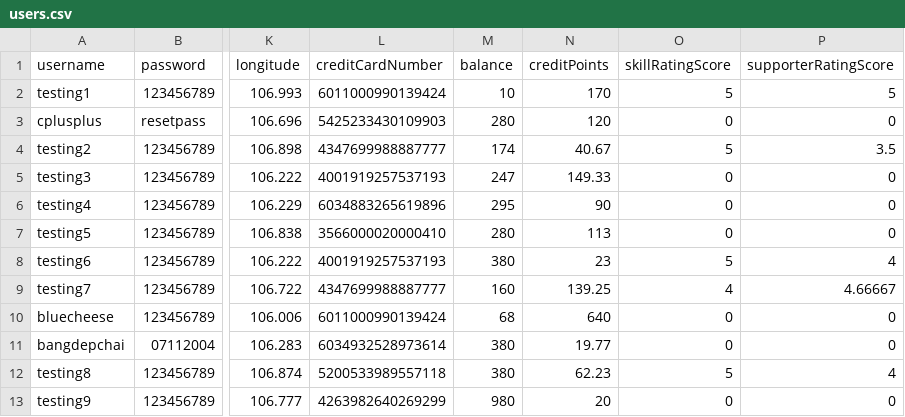
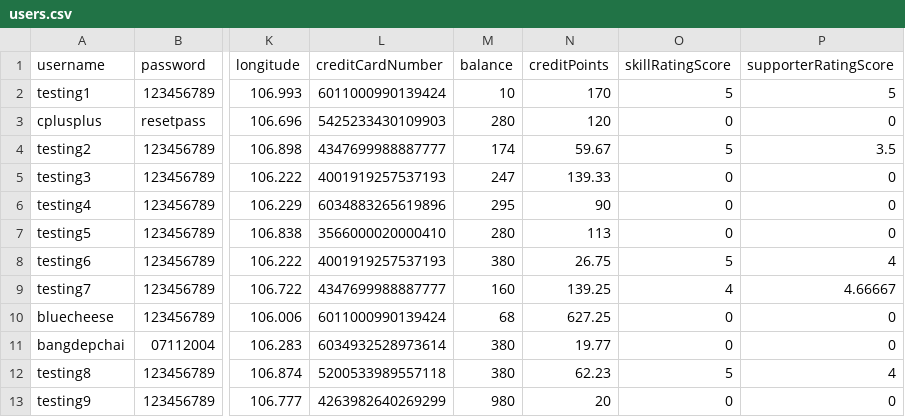
Before and after one commit to bleuucheese/EEET2482-COSC2082-2023C-GROUP14-TIMEBANKAPP, a CSV file: src/databases/users.csv, drawn as a sheet; only a part is shown, gaps mark what is left out; the diff names each change by its address in the sheet, - before the commit and + after, or states it on an @@ line.

```diff
--- a/src/databases/users.csv
+++ b/src/databases/users.csv
-N4 (creditPoints): 40.67
+N4 (creditPoints): 59.67
-N5 (creditPoints): 149.33
+N5 (creditPoints): 139.33
-N8 (creditPoints): 23
+N8 (creditPoints): 26.75
-N10 (creditPoints): 640
+N10 (creditPoints): 627.25
```
Also changed, not shown: src/databases/listings.csv, src/databases/requests.csv, 6 other files.
